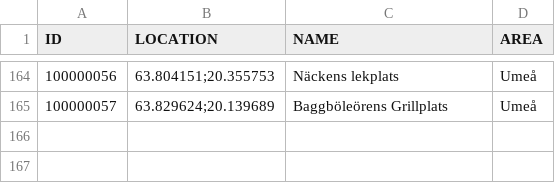
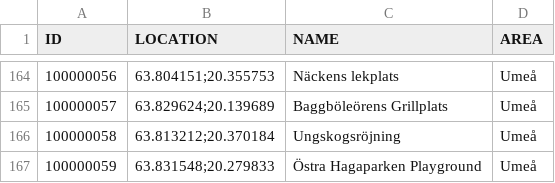
Before and after one commit to magnusmickelsson/pokeraidbot, a CSV file: src/main/resources/gyms_umeå.csv, drawn as a sheet; only a part is shown, gaps mark what is left out.

```diff
--- a/src/main/resources/gyms_umeå.csv
+++ b/src/main/resources/gyms_umeå.csv
@@ -165 +165,3 @@ ID;LOCATION;NAME;AREA
 100000057;"63.829624;20.139689";Baggböleörens Grillplats;Umeå
+100000058;"63.813212;20.370184";Ungskogsröjning;Umeå
+100000059;"63.831548;20.279833";Östra Hagaparken Playground;Umeå
```
Also changed, not shown: src/main/resources/gyms_luleå.csv, 6 other files.
